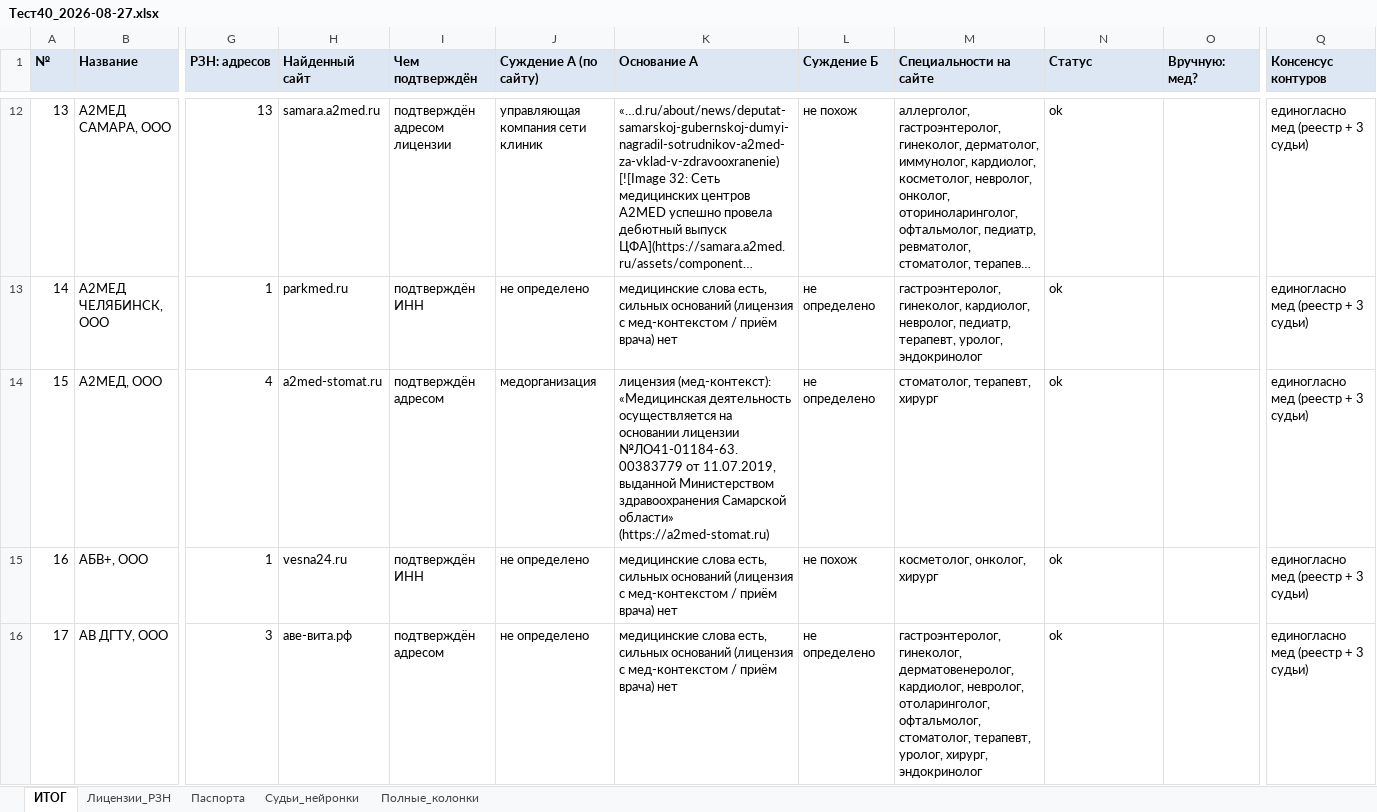
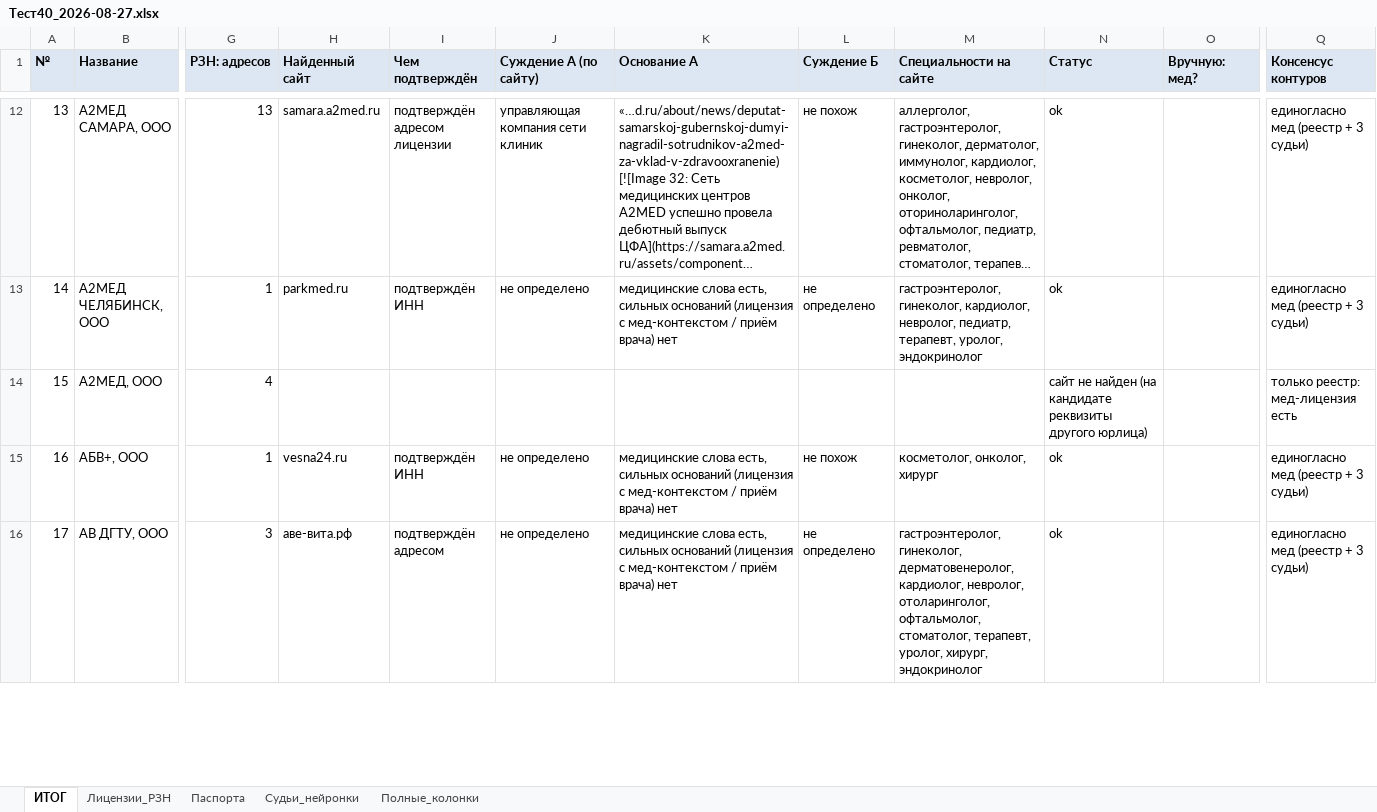
Before and after one commit to ddinnovationhub/Chistaya_kozha_research, an Excel workbook: output/Тест40_2026-08-27.xlsx, sheet ИТОГ, drawn as a sheet; only a part is shown, gaps mark what is left out; long unchanged cells end in …; values as stored, in another font and other column widths than the file's, no borders; the diff covers the shown part only; the diff names each change by its address in the sheet, - before the commit and + after, or states it on an @@ line.

```diff
--- a/output/Тест40_2026-08-27.xlsx (sheet ИТОГ)
+++ b/output/Тест40_2026-08-27.xlsx (sheet ИТОГ)
-H14 (Найденный сайт): a2med-stomat.ru
+H14 (Найденный сайт): (empty)
-I14 (Чем подтверждён): подтверждён адресом
+I14 (Чем подтверждён): (empty)
-J14 (Суждение А (по сайту)): медорганизация
+J14 (Суждение А (по сайту)): (empty)
-K14 (Основание А): лицензия (мед-контекст): «Медицинская деятельность осуществляется на основании лицензии №ЛО41-01184-63.00383779 от 11.07.2019, выданной Министерством здравоохранения Самарской области» (https://a2med-stomat.ru)
+K14 (Основание А): (empty)
-L14 (Суждение Б): не определено
+L14 (Суждение Б): (empty)
-M14 (Специальности на сайте): стоматолог, терапевт, хирург
+M14 (Специальности на сайте): (empty)
-N14 (Статус): ok
+N14 (Статус): сайт не найден (на кандидате реквизиты другого юрлица)
-Q14 (Консенсус контуров): единогласно мед (реестр + 3 судьи)
+Q14 (Консенсус контуров): только реестр: мед-лицензия есть
```
Also changed, not shown: 15 edited cells elsewhere in this sheet, sheet Судьи_нейронки, sheet Полные_колонки, sheet Паспорта, 3 other files.
